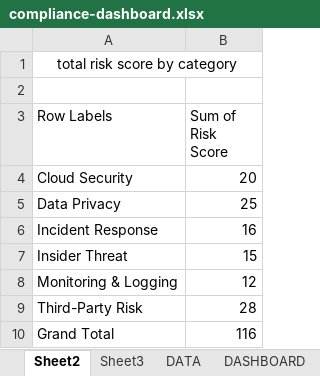
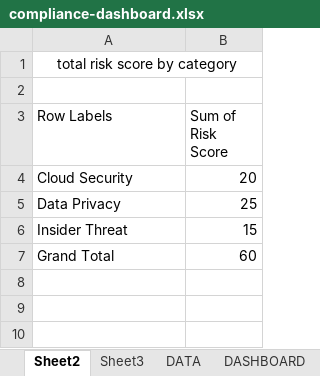
Before and after one commit to nishh19/Cyber-risk-compliance-India, an Excel workbook: compliance-dashboard.xlsx, sheet Sheet2, drawn as a sheet; values as stored, in another font and other column widths than the file's, no borders; removed rows and columns are numbered as before the commit, all else as after; the diff names each change by its address in the sheet, - before the commit and + after, or states it on an @@ line.

```diff
--- a/compliance-dashboard.xlsx (sheet Sheet2)
+++ b/compliance-dashboard.xlsx (sheet Sheet2)
-row 6: Incident Response | 16
-row 8: Monitoring & Logging | 12
-row 9: Third-Party Risk | 28
-B7 (Sum of Risk Score): 116
+B7 (Sum of Risk Score): 60
```
Also changed, not shown: sheet DASHBOARD, charts or pictures, 5 other files.
